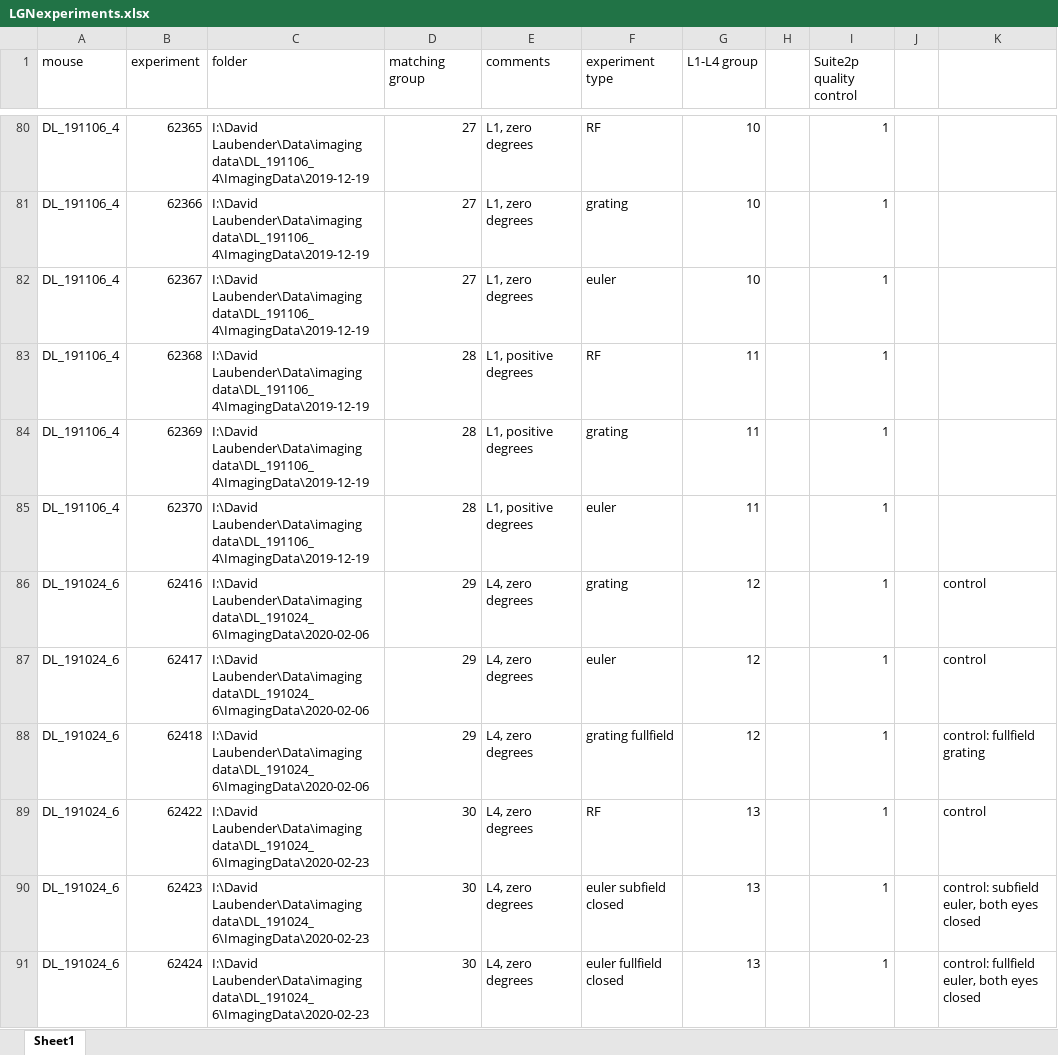
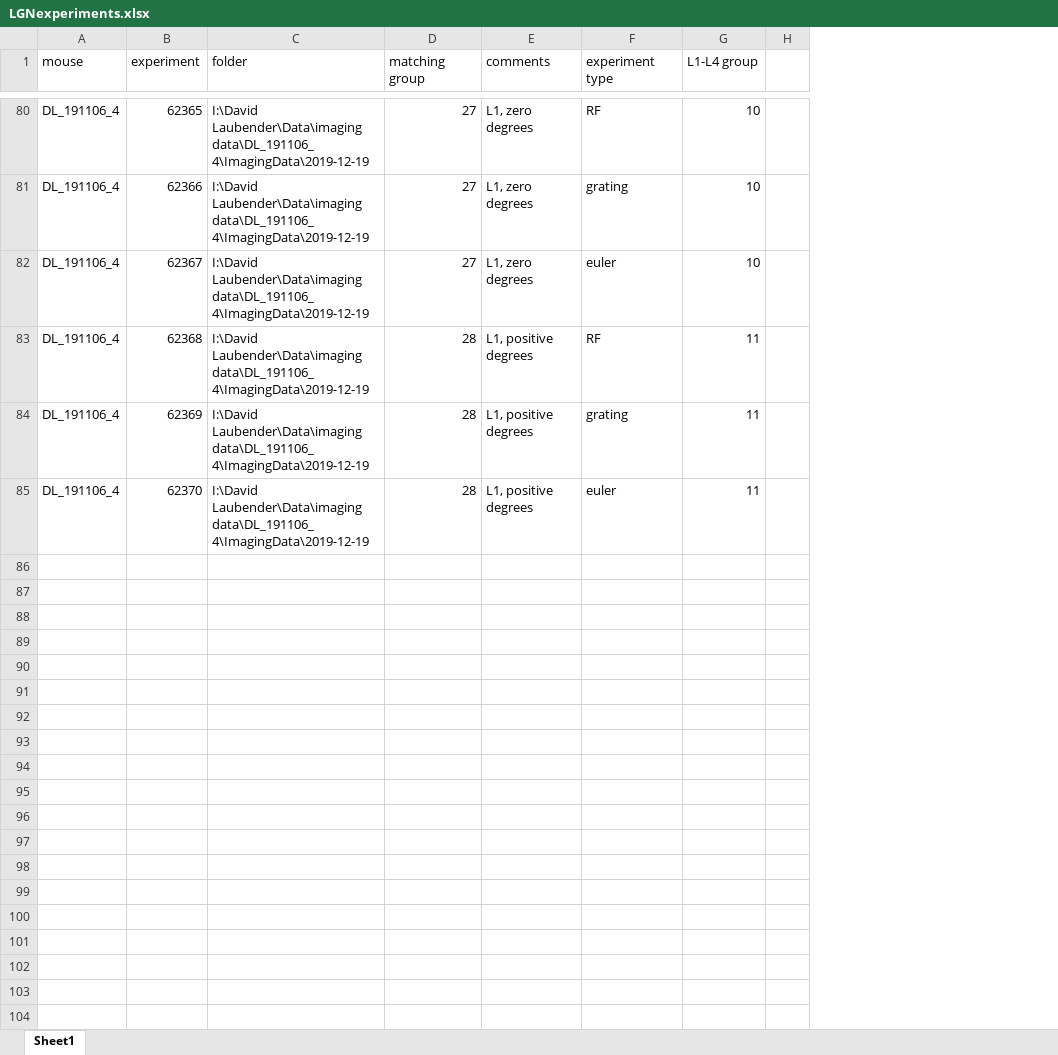
Before and after one commit to trose-neuro/LGN_Aanalysis, an Excel workbook: in vivo/python/suite2p/LGNexperiments.xlsx, sheet Sheet1, drawn as a sheet; only a part is shown, gaps mark what is left out; values as stored, in another font and other column widths than the file's, no borders; the diff covers the shown part only; the diff names each change by its address in the sheet, - before the commit and + after, or states it on an @@ line.

Commit message:
Revert "Update LGNexperiments.xlsx"
This reverts commit aa74f73aa7a75ee32d6e29590e11c4e1fbf2fe44.

```diff
--- a/in vivo/python/suite2p/LGNexperiments.xlsx (sheet Sheet1)
+++ b/in vivo/python/suite2p/LGNexperiments.xlsx (sheet Sheet1)
-column I (Suite2p quality control), rows 80-85: all 1
-column J, empty
-column K, empty
-row 86: DL_191024_6 | 62416 | I:\David Laubender\Data\imaging data\DL_191024_6\ImagingData\2020-02-06 | 29 | L4, zero degrees | grating | 12 |  | 1 |  | control
-row 87: DL_191024_6 | 62417 | I:\David Laubender\Data\imaging data\DL_191024_6\ImagingData\2020-02-06 | 29 | L4, zero degrees | euler | 12 |  | 1 |  | control
-row 88: DL_191024_6 | 62418 | I:\David Laubender\Data\imaging data\DL_191024_6\ImagingData\2020-02-06 | 29 | L4, zero degrees | grating fullfield | 12 |  | 1 |  | control: fullfield grating
-row 89: DL_191024_6 | 62422 | I:\David Laubender\Data\imaging data\DL_191024_6\ImagingData\2020-02-23 | 30 | L4, zero degrees | RF | 13 |  | 1 |  | control
-row 90: DL_191024_6 | 62423 | I:\David Laubender\Data\imaging data\DL_191024_6\ImagingData\2020-02-23 | 30 | L4, zero degrees | euler subfield closed | 13 |  | 1 |  | control: subfield euler, both eyes closed
-row 91: DL_191024_6 | 62424 | I:\David Laubender\Data\imaging data\DL_191024_6\ImagingData\2020-02-23 | 30 | L4, zero degrees | euler fullfield closed | 13 |  | 1 |  | control: fullfield euler, both eyes closed
```
Also changed, not shown: 6 removed rows and 6 edited cells elsewhere in this sheet.
